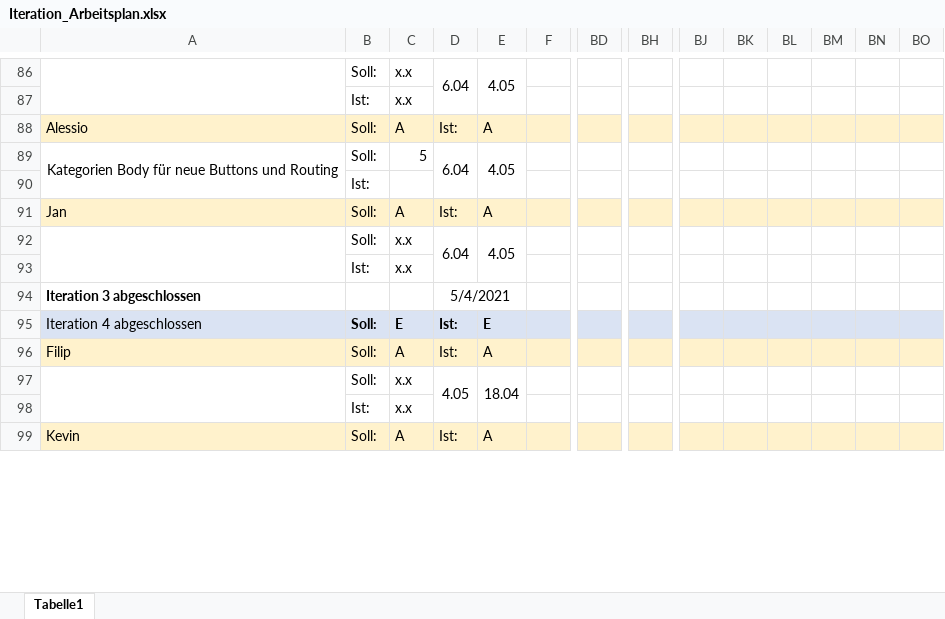
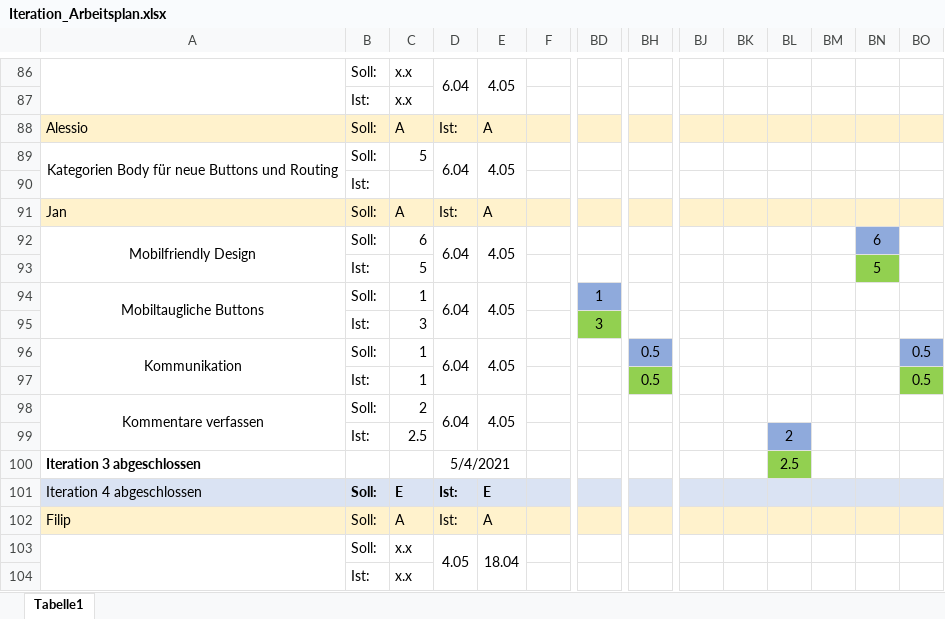
Before and after one commit to JanKoch99/PSE_DELIVERABLES, an Excel workbook: Arbeitsplan/Iteration_Arbeitsplan.xlsx, sheet Tabelle1, drawn as a sheet; only a part is shown, gaps mark what is left out; the shorter side is filled out with more unchanged rows; values as stored, in another font and other column widths than the file's, no borders; charts and pictures not drawn; removed rows and columns are numbered as before the commit, all else as after; rows hold the shown columns only; the diff names each change by its address in the sheet, - before the commit and + after, or states it on an @@ line.

Commit message:
updated arbeitsplan

```diff
--- a/Arbeitsplan/Iteration_Arbeitsplan.xlsx (sheet Tabelle1)
+++ b/Arbeitsplan/Iteration_Arbeitsplan.xlsx (sheet Tabelle1)
+row 92: Mobilfriendly Design | Soll: | 6 | 6.04 | 4.05 |  |  |  |  |  |  |  | 6
+row 93:  | Ist: | 5 |  |  |  |  |  |  |  |  |  | 5
+row 94: Mobiltaugliche Buttons | Soll: | 1 | 6.04 | 4.05 |  | 1
+row 95:  | Ist: | 3 |  |  |  | 3
+row 96: Kommunikation | Soll: | 1 | 6.04 | 4.05 |  |  | 0.5 |  |  |  |  |  | 0.5
+row 97:  | Ist: | 1 |  |  |  |  | 0.5 |  |  |  |  |  | 0.5
-A98: (empty)
+A98: Kommentare verfassen
-C98: x.x
+C98: 2
-row 93:  | Ist: | x.x
+row 99:  | Ist: | 2.5 |  |  |  |  |  |  |  | 2
-BL100: (empty)
+BL100: 2.5
-BL100 fill: none
+BL100 fill: #92D050
```
Also changed, not shown: charts or pictures.
